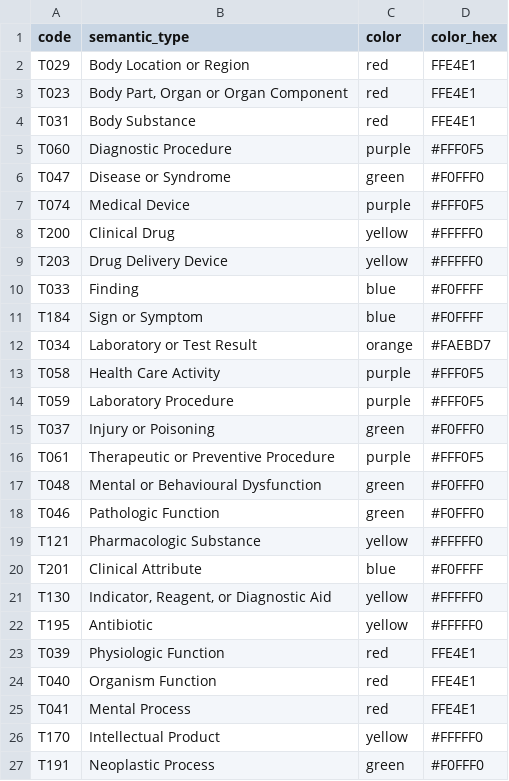
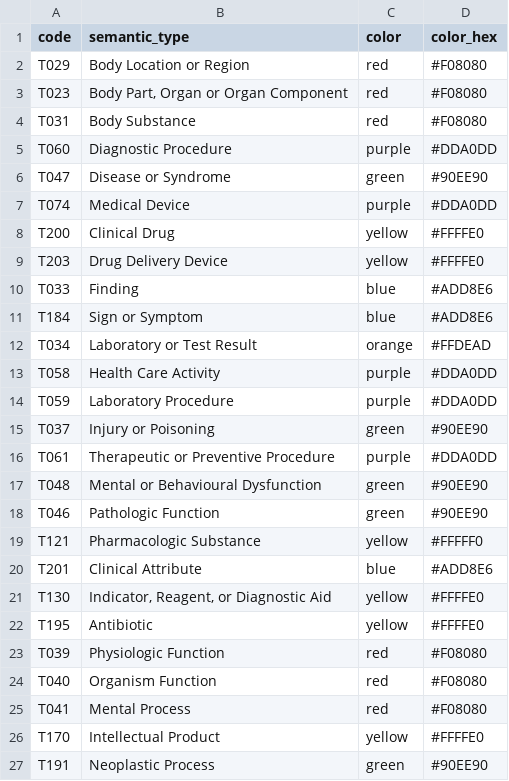
Before and after one commit to drdevinhopkins/medical-spacy, a CSV file: semantic_types.csv, drawn as a sheet.

Commit message:
Add files via upload

```diff
--- a/semantic_types.csv
+++ b/semantic_types.csv
@@ -1,27 +1,27 @@
 code,semantic_type,color,color_hex
-T029,Body Location or Region,red,FFE4E1
-T023,"Body Part, Organ or Organ Component",red,FFE4E1
-T031,Body Substance,red,FFE4E1
-T060,Diagnostic Procedure,purple,#FFF0F5
-T047,Disease or Syndrome,green,#F0FFF0
-T074,Medical Device,purple,#FFF0F5
-T200,Clinical Drug,yellow,#FFFFF0
-T203,Drug Delivery Device,yellow,#FFFFF0
-T033,Finding,blue,#F0FFFF
-T184,Sign or Symptom,blue,#F0FFFF
-T034,Laboratory or Test Result,orange,#FAEBD7
-T058,Health Care Activity,purple,#FFF0F5
-T059,Laboratory Procedure,purple,#FFF0F5
-T037,Injury or Poisoning,green,#F0FFF0
-T061,Therapeutic or Preventive Procedure,purple,#FFF0F5
-T048,Mental or Behavioural Dysfunction,green,#F0FFF0
-T046,Pathologic Function,green,#F0FFF0
+T029,Body Location or Region,red,#F08080
+T023,"Body Part, Organ or Organ Component",red,#F08080
+T031,Body Substance,red,#F08080
+T060,Diagnostic Procedure,purple,#DDA0DD
+T047,Disease or Syndrome,green,#90EE90
+T074,Medical Device,purple,#DDA0DD
+T200,Clinical Drug,yellow,#FFFFE0
+T203,Drug Delivery Device,yellow,#FFFFE0
+T033,Finding,blue,#ADD8E6
+T184,Sign or Symptom,blue,#ADD8E6
+T034,Laboratory or Test Result,orange,#FFDEAD
+T058,Health Care Activity,purple,#DDA0DD
+T059,Laboratory Procedure,purple,#DDA0DD
+T037,Injury or Poisoning,green,#90EE90
+T061,Therapeutic or Preventive Procedure,purple,#DDA0DD
+T048,Mental or Behavioural Dysfunction,green,#90EE90
+T046,Pathologic Function,green,#90EE90
 T121,Pharmacologic Substance,yellow,#FFFFF0
-T201,Clinical Attribute,blue,#F0FFFF
-T130,"Indicator, Reagent, or Diagnostic Aid",yellow,#FFFFF0
-T195,Antibiotic,yellow,#FFFFF0
-T039,Physiologic Function,red,FFE4E1
-T040,Organism Function,red,FFE4E1
-T041,Mental Process,red,FFE4E1
-T170,Intellectual Product,yellow,#FFFFF0
-T191,Neoplastic Process,green,#F0FFF0
+T201,Clinical Attribute,blue,#ADD8E6
+T130,"Indicator, Reagent, or Diagnostic Aid",yellow,#FFFFE0
+T195,Antibiotic,yellow,#FFFFE0
+T039,Physiologic Function,red,#F08080
+T040,Organism Function,red,#F08080
+T041,Mental Process,red,#F08080
+T170,Intellectual Product,yellow,#FFFFE0
+T191,Neoplastic Process,green,#90EE90
```
